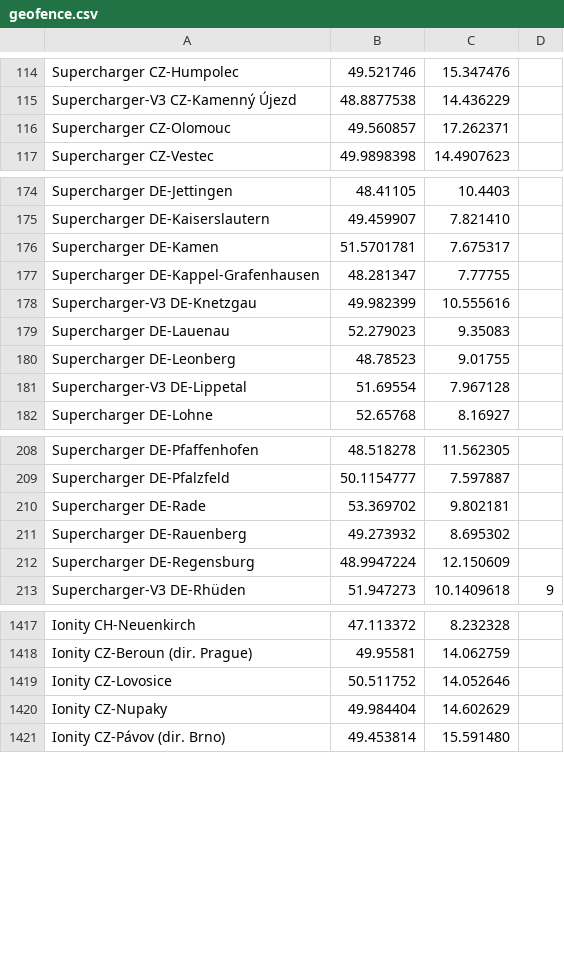
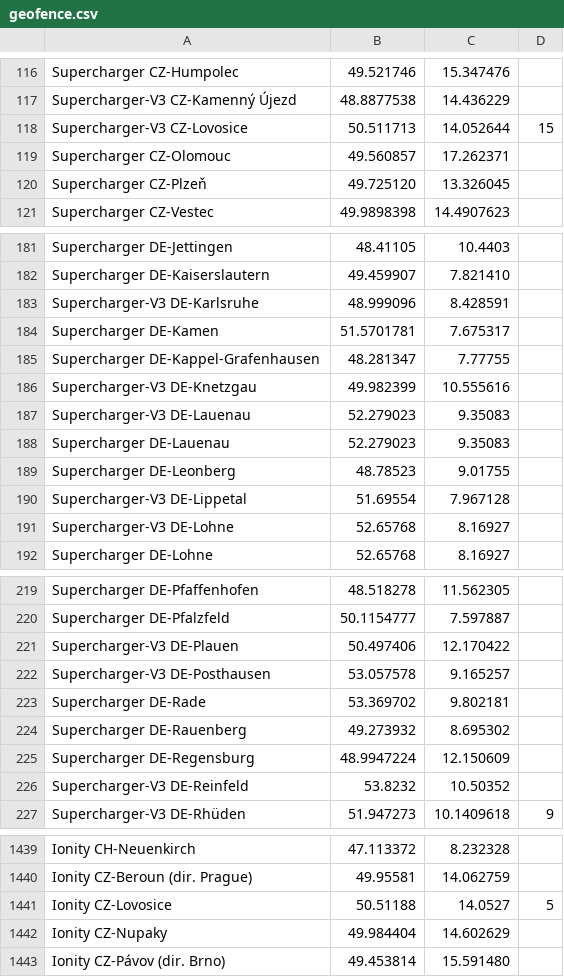
Before and after one commit to bassmaster187/TeslaLogger, a CSV file: TeslaLogger/bin/geofence.csv, drawn as a sheet; only a part is shown, gaps mark what is left out; removed rows and columns are numbered as before the commit, all else as after; the diff covers the shown part only; the diff names each change by its address in the sheet, - before the commit and + after, or states it on an @@ line.

Commit message:
new supercharger

```diff
--- a/TeslaLogger/bin/geofence.csv
+++ b/TeslaLogger/bin/geofence.csv
+row 118: Supercharger-V3 CZ-Lovosice | 50.511713 | 14.052644 | 15
+row 120: Supercharger CZ-Plzeň | 49.725120 | 13.326045
+row 183: Supercharger-V3 DE-Karlsruhe | 48.999096 | 8.428591
+row 187: Supercharger-V3 DE-Lauenau | 52.279023 | 9.35083
+row 191: Supercharger-V3 DE-Lohne | 52.65768 | 8.16927
+row 221: Supercharger-V3 DE-Plauen | 50.497406 | 12.170422
+row 222: Supercharger-V3 DE-Posthausen | 53.057578 | 9.165257
+row 226: Supercharger-V3 DE-Reinfeld | 53.8232 | 10.50352
-row 1419: Ionity CZ-Lovosice | 50.511752 | 14.052646
+row 1441: Ionity CZ-Lovosice | 50.51188 | 14.0527 | 5
```
Also changed, not shown: 15 added rows, 1 removed row and 1 edited cell elsewhere in this file.
